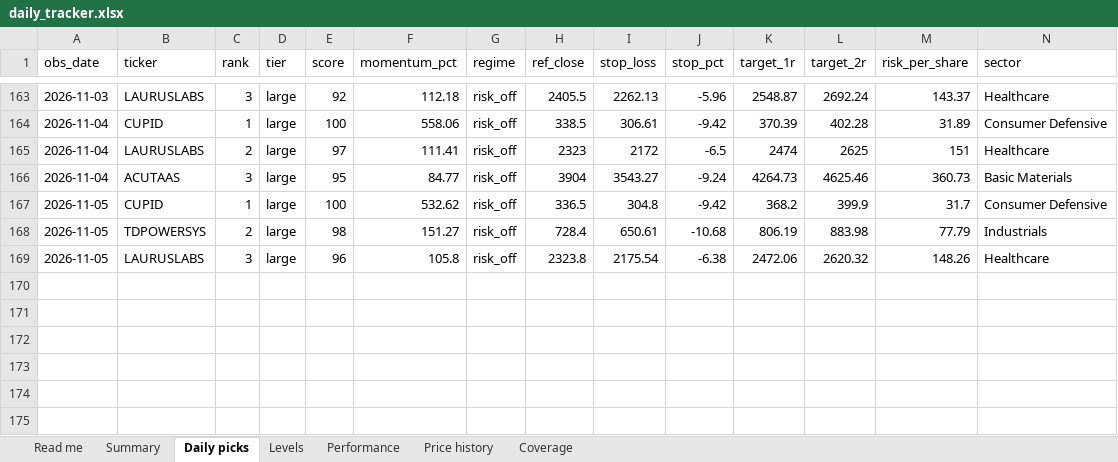
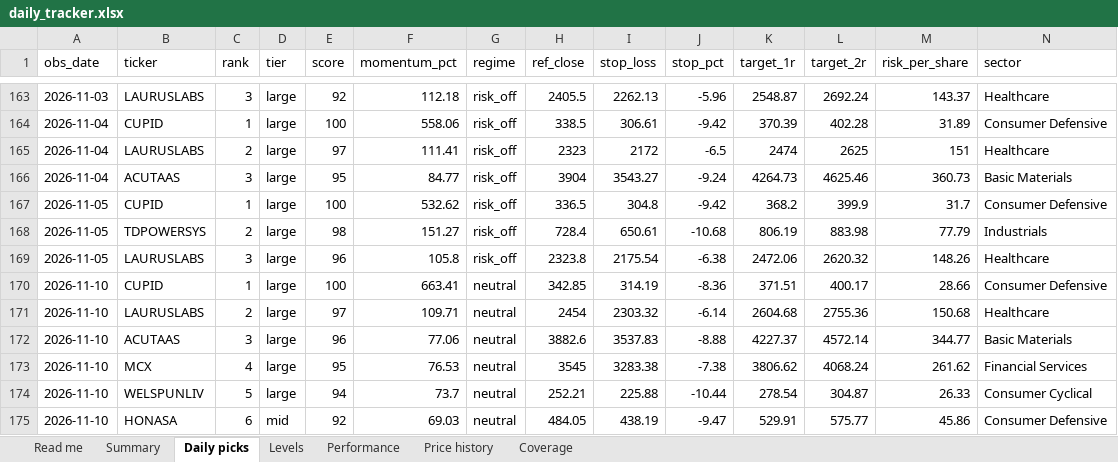
Before and after one commit to compukidsdgp-creator/Swing-trading, an Excel workbook: reports/daily_tracker.xlsx, sheet Daily picks, drawn as a sheet; only a part is shown, gaps mark what is left out; values as stored, in another font and other column widths than the file's, no borders; rows hold the shown columns only; the diff names each change by its address in the sheet, - before the commit and + after, or states it on an @@ line.

```diff
--- a/reports/daily_tracker.xlsx (sheet Daily picks)
+++ b/reports/daily_tracker.xlsx (sheet Daily picks)
+row 170: 2026-11-10 | CUPID | 1 | large | 100 | 663.41 | neutral | 342.85 | 314.19 | -8.36 | 371.51 | 400.17 | 28.66 | Consumer Defensive
+row 171: 2026-11-10 | LAURUSLABS | 2 | large | 97 | 109.71 | neutral | 2454 | 2303.32 | -6.14 | 2604.68 | 2755.36 | 150.68 | Healthcare
+row 172: 2026-11-10 | ACUTAAS | 3 | large | 96 | 77.06 | neutral | 3882.6 | 3537.83 | -8.88 | 4227.37 | 4572.14 | 344.77 | Basic Materials
+row 173: 2026-11-10 | MCX | 4 | large | 95 | 76.53 | neutral | 3545 | 3283.38 | -7.38 | 3806.62 | 4068.24 | 261.62 | Financial Services
+row 174: 2026-11-10 | WELSPUNLIV | 5 | large | 94 | 73.7 | neutral | 252.21 | 225.88 | -10.44 | 278.54 | 304.87 | 26.33 | Consumer Cyclical
+row 175: 2026-11-10 | HONASA | 6 | mid | 92 | 69.03 | neutral | 484.05 | 438.19 | -9.47 | 529.91 | 575.77 | 45.86 | Consumer Defensive
```
Also changed, not shown: sheet Performance, sheet Price history, sheet Levels, sheet Summary, sheet Coverage, sheet Read me, 7 other files.
